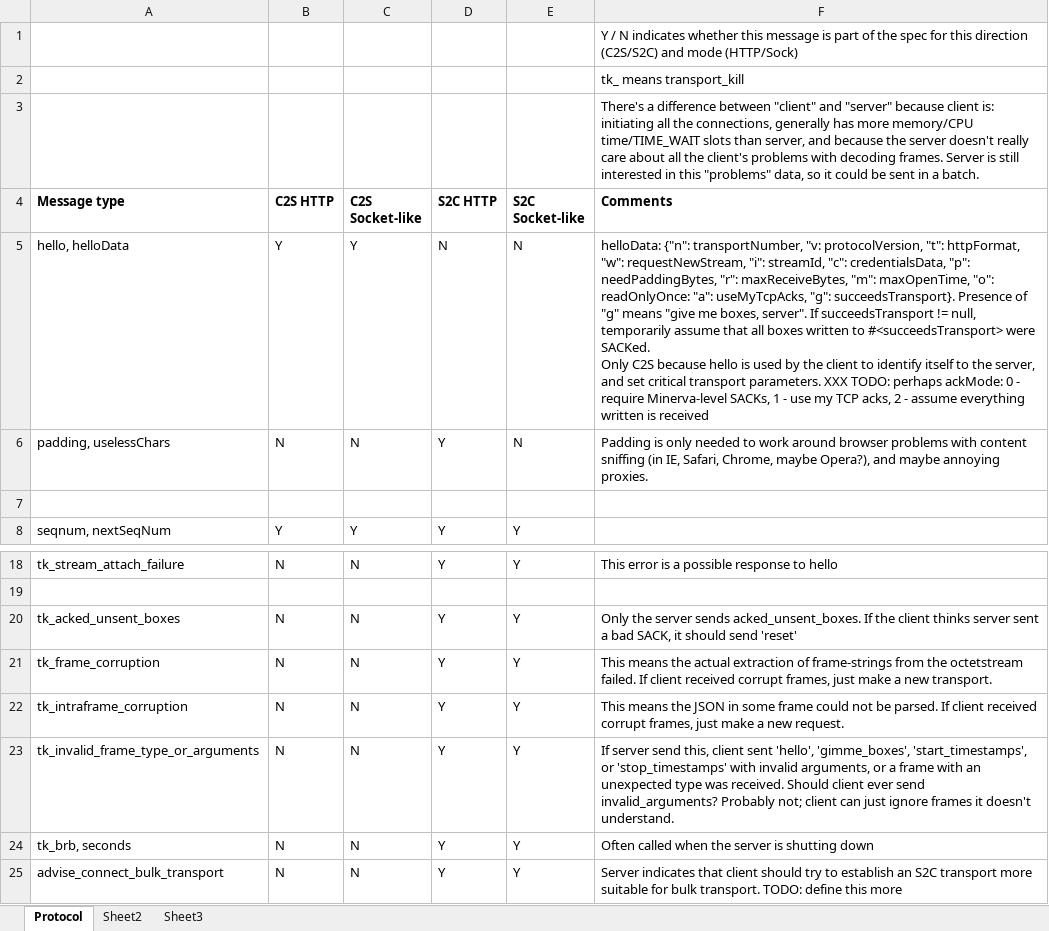
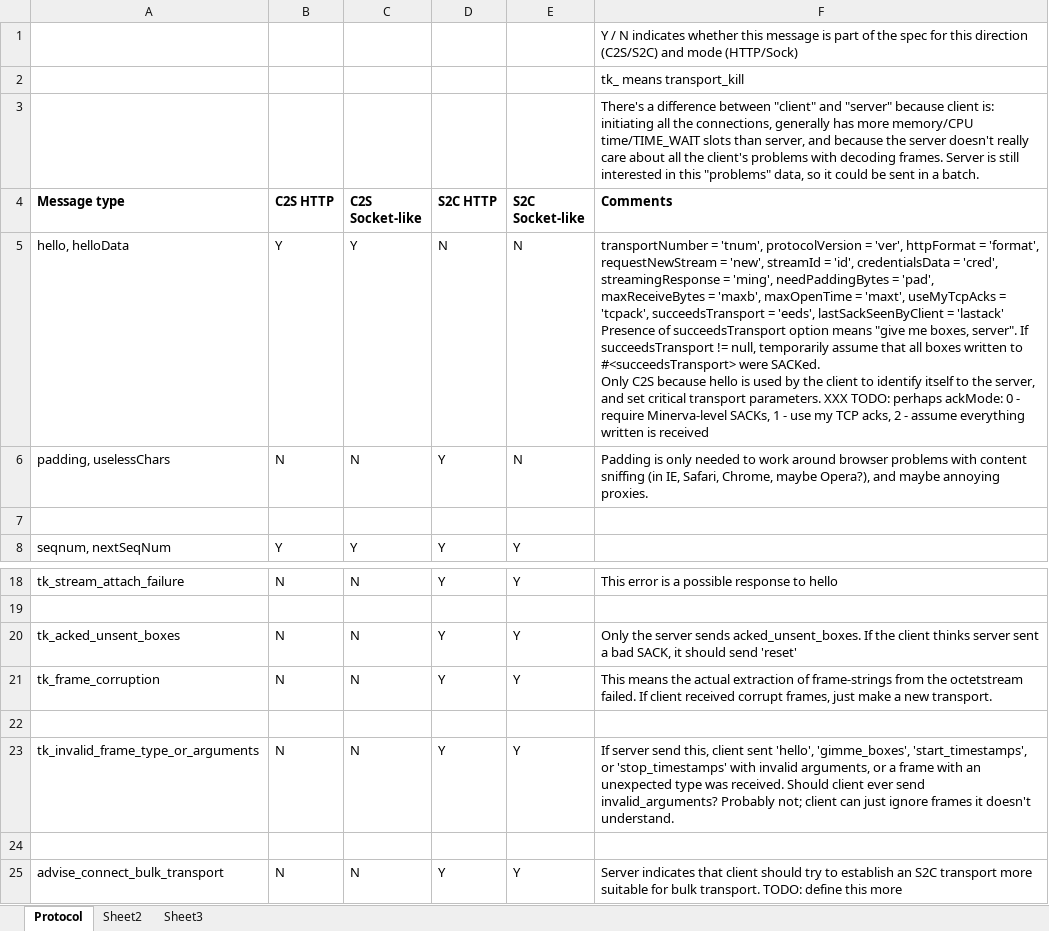
Before and after one commit to ludiosarchive/Minerva, an Excel workbook: docs/protocol.xlsx, sheet Protocol, drawn as a sheet; only a part is shown, gaps mark what is left out; values as stored, in another font and other column widths than the file's, no borders; conditional formats not drawn; ↵ is a line break in a cell; the diff names each change by its address in the sheet, - before the commit and + after, or states it on an @@ line.

Commit message:
docs/protocol.xlsx: update to match reality

```diff
--- a/docs/protocol.xlsx (sheet Protocol)
+++ b/docs/protocol.xlsx (sheet Protocol)
-F5 (Comments): helloData: {"n": transportNumber, "v: protocolVersion, "t": httpFormat, "w": requestNewStream, "i": streamId, "c": credentialsData, "p": needPaddingBytes, "r": maxReceiveBytes, "m": maxOpenTime, "o": readOnlyOnce: "a": useMyTcpAcks, "g": succeedsTransport}. Presence of "g" means "give…
+F5 (Comments): transportNumber = 'tnum', protocolVersion = 'ver', httpFormat = 'format', requestNewStream = 'new', streamId = 'id', credentialsData = 'cred', streamingResponse = 'ming', needPaddingBytes = 'pad', maxReceiveBytes = 'maxb', maxOpenTime = 'maxt', useMyTcpAcks = 'tcpack', succeedsTransport = 'eeds', lastSackSeenByClient = 'lastack' ↵ Presence of succeedsTransport option means "give…
-row 22: tk_intraframe_corruption | N | N | Y | Y | This means the JSON in some frame could not be parsed. If client received corrupt frames, just make a new request.
+row 22: (empty)
-row 24: tk_brb, seconds | N | N | Y | Y | Often called when the server is shutting down
+row 24: (empty)
```
